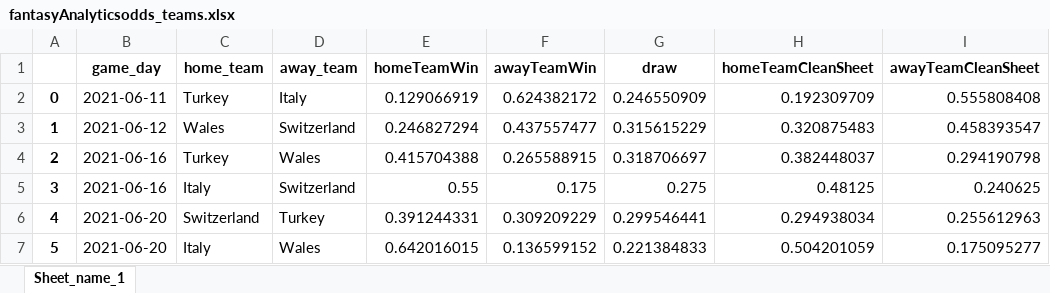
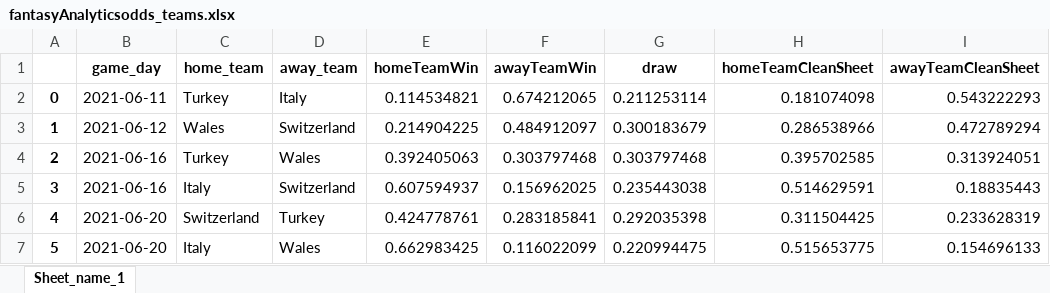
Before and after one commit to MathiasMSorensen/footballpage, an Excel workbook: fantasyAnalyticsodds_teams.xlsx, sheet Sheet_name_1, drawn as a sheet; only a part is shown; values as stored, in another font and other column widths than the file's, no borders; the diff covers the shown part only; the diff names each change by its address in the sheet, - before the commit and + after, or states it on an @@ line.

```diff
--- a/fantasyAnalyticsodds_teams.xlsx (sheet Sheet_name_1)
+++ b/fantasyAnalyticsodds_teams.xlsx (sheet Sheet_name_1)
-E2 (homeTeamWin): 0.129066919
+E2 (homeTeamWin): 0.114534821
-F2 (awayTeamWin): 0.624382172
+F2 (awayTeamWin): 0.674212065
-G2 (draw): 0.246550909
+G2 (draw): 0.211253114
-H2 (homeTeamCleanSheet): 0.192309709
+H2 (homeTeamCleanSheet): 0.181074098
-I2 (awayTeamCleanSheet): 0.555808408
+I2 (awayTeamCleanSheet): 0.543222293
-E3 (homeTeamWin): 0.246827294
+E3 (homeTeamWin): 0.214904225
-F3 (awayTeamWin): 0.437557477
+F3 (awayTeamWin): 0.484912097
-G3 (draw): 0.315615229
+G3 (draw): 0.300183679
-H3 (homeTeamCleanSheet): 0.320875483
+H3 (homeTeamCleanSheet): 0.286538966
-I3 (awayTeamCleanSheet): 0.458393547
+I3 (awayTeamCleanSheet): 0.472789294
-E4 (homeTeamWin): 0.415704388
+E4 (homeTeamWin): 0.392405063
-F4 (awayTeamWin): 0.265588915
+F4 (awayTeamWin): 0.303797468
-G4 (draw): 0.318706697
+G4 (draw): 0.303797468
-H4 (homeTeamCleanSheet): 0.382448037
+H4 (homeTeamCleanSheet): 0.395702585
-I4 (awayTeamCleanSheet): 0.294190798
+I4 (awayTeamCleanSheet): 0.313924051
-E5 (homeTeamWin): 0.55
+E5 (homeTeamWin): 0.607594937
-F5 (awayTeamWin): 0.175
+F5 (awayTeamWin): 0.156962025
-G5 (draw): 0.275
+G5 (draw): 0.235443038
-H5 (homeTeamCleanSheet): 0.48125
+H5 (homeTeamCleanSheet): 0.514629591
-I5 (awayTeamCleanSheet): 0.240625
+I5 (awayTeamCleanSheet): 0.18835443
-E6 (homeTeamWin): 0.391244331
+E6 (homeTeamWin): 0.424778761
-F6 (awayTeamWin): 0.309209229
+F6 (awayTeamWin): 0.283185841
-G6 (draw): 0.299546441
+G6 (draw): 0.292035398
-H6 (homeTeamCleanSheet): 0.294938034
+H6 (homeTeamCleanSheet): 0.311504425
-I6 (awayTeamCleanSheet): 0.255612963
+I6 (awayTeamCleanSheet): 0.233628319
-E7 (homeTeamWin): 0.642016015
+E7 (homeTeamWin): 0.662983425
-F7 (awayTeamWin): 0.136599152
+F7 (awayTeamWin): 0.116022099
-G7 (draw): 0.221384833
+G7 (draw): 0.220994475
-H7 (homeTeamCleanSheet): 0.504201059
+H7 (homeTeamCleanSheet): 0.515653775
-I7 (awayTeamCleanSheet): 0.175095277
+I7 (awayTeamCleanSheet): 0.154696133
```
Also changed, not shown: 145 edited cells elsewhere in this sheet, fantasyAnalyticsplayers.xlsx, fantasyAnalyticsteams.xlsx, 12 other files.
